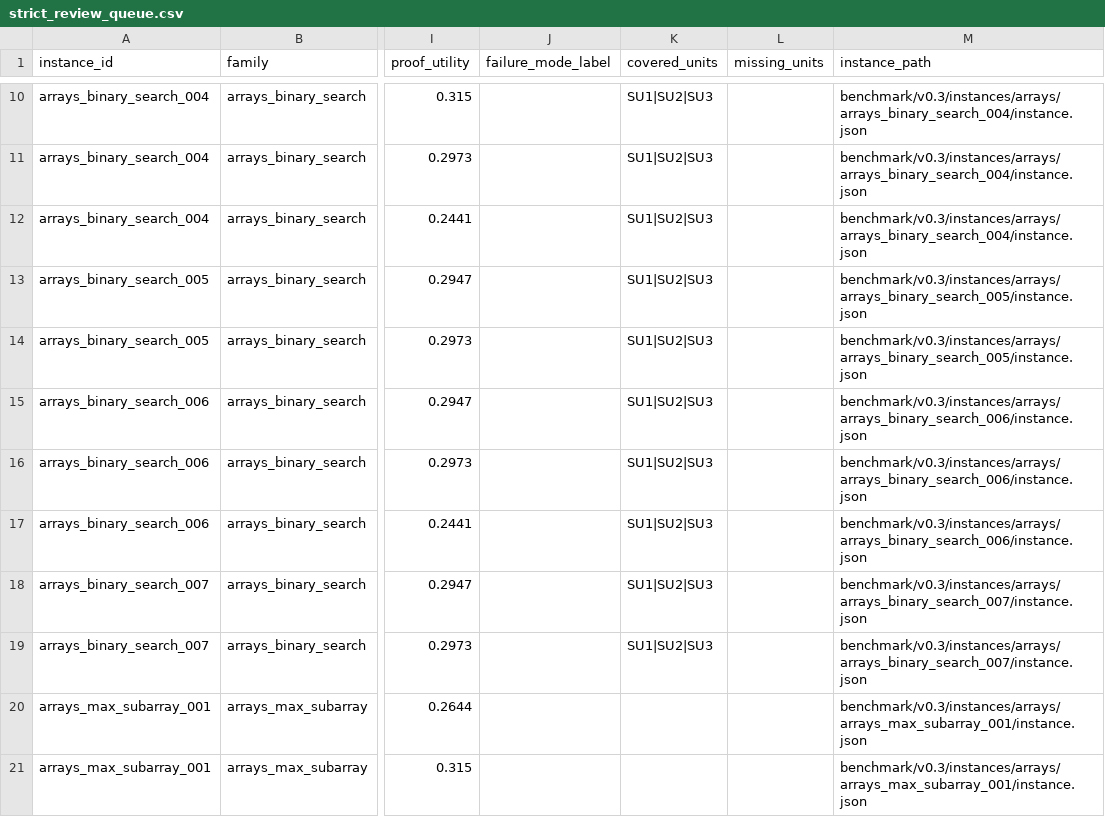
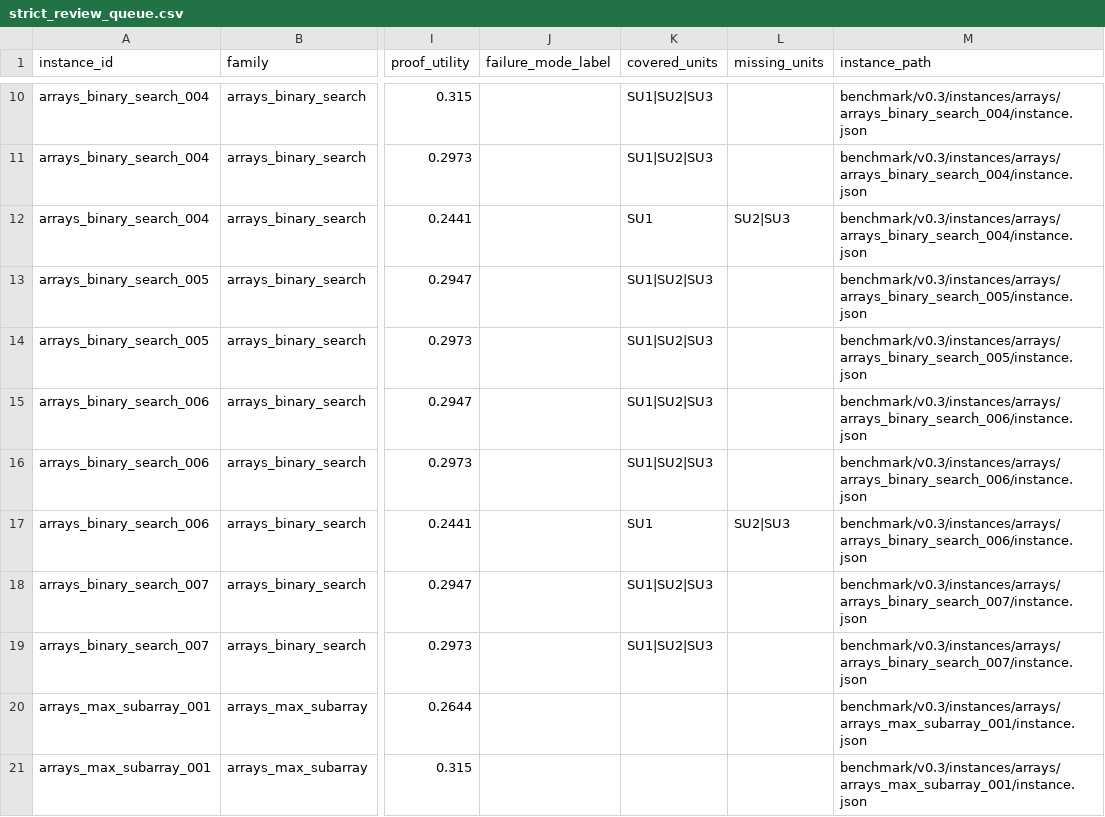
Before and after one commit to fraware/cta-benchmark, a CSV file: annotation/external_review/strict_review_queue.csv, drawn as a sheet; only a part is shown, gaps mark what is left out; the diff names each change by its address in the sheet, - before the commit and + after, or states it on an @@ line.

```diff
--- a/annotation/external_review/strict_review_queue.csv
+++ b/annotation/external_review/strict_review_queue.csv
-K12 (covered_units): SU1|SU2|SU3
+K12 (covered_units): SU1
-L12 (missing_units): (empty)
+L12 (missing_units): SU2|SU3
-K17 (covered_units): SU1|SU2|SU3
+K17 (covered_units): SU1
-L17 (missing_units): (empty)
+L17 (missing_units): SU2|SU3
```
Also changed, not shown: annotation/agreement_raw_table.csv, annotation/rater_a.csv, 31 other files.
